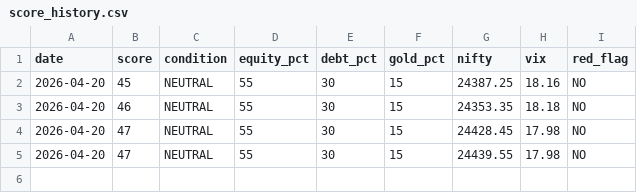
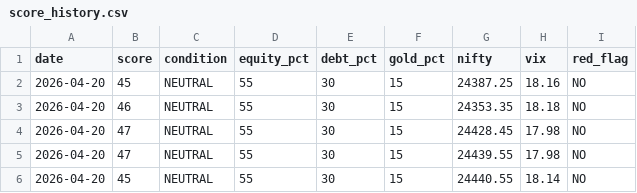
Before and after one commit to abhiarjun231-netizen/Engine-A-Dashboard, a CSV file: data/score_history.csv, drawn as a sheet.

```diff
--- a/data/score_history.csv
+++ b/data/score_history.csv
@@ -5 +5,2 @@ date,score,condition,equity_pct,debt_pct,gold_pct,nifty,vix,red_flag
 2026-04-20,47,NEUTRAL,55,30,15,24439.55,17.98,NO
+2026-04-20,45,NEUTRAL,55,30,15,24440.55,18.14,NO
```
Also changed, not shown: data/engine_a_score.csv, data/engine_b_prices.csv, 3 other files.
